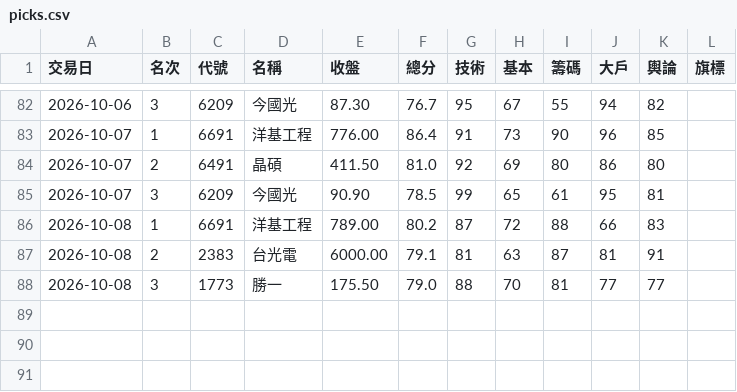
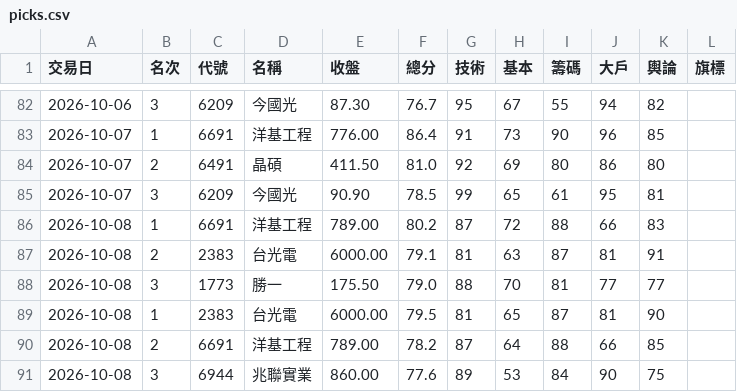
Before and after one commit to ingram-chen/twstock-screener, a CSV file: picks.csv, drawn as a sheet; only a part is shown, gaps mark what is left out; the diff names each change by its address in the sheet, - before the commit and + after, or states it on an @@ line.

```diff
--- a/picks.csv
+++ b/picks.csv
+row 89: 2026-10-08 | 1 | 2383 | 台光電 | 6000.00 | 79.5 | 81 | 65 | 87 | 81 | 90
+row 90: 2026-10-08 | 2 | 6691 | 洋基工程 | 789.00 | 78.2 | 87 | 64 | 88 | 66 | 85
+row 91: 2026-10-08 | 3 | 6944 | 兆聯實業 | 860.00 | 77.6 | 89 | 53 | 84 | 90 | 75
```
Also changed, not shown: 2 other files.
